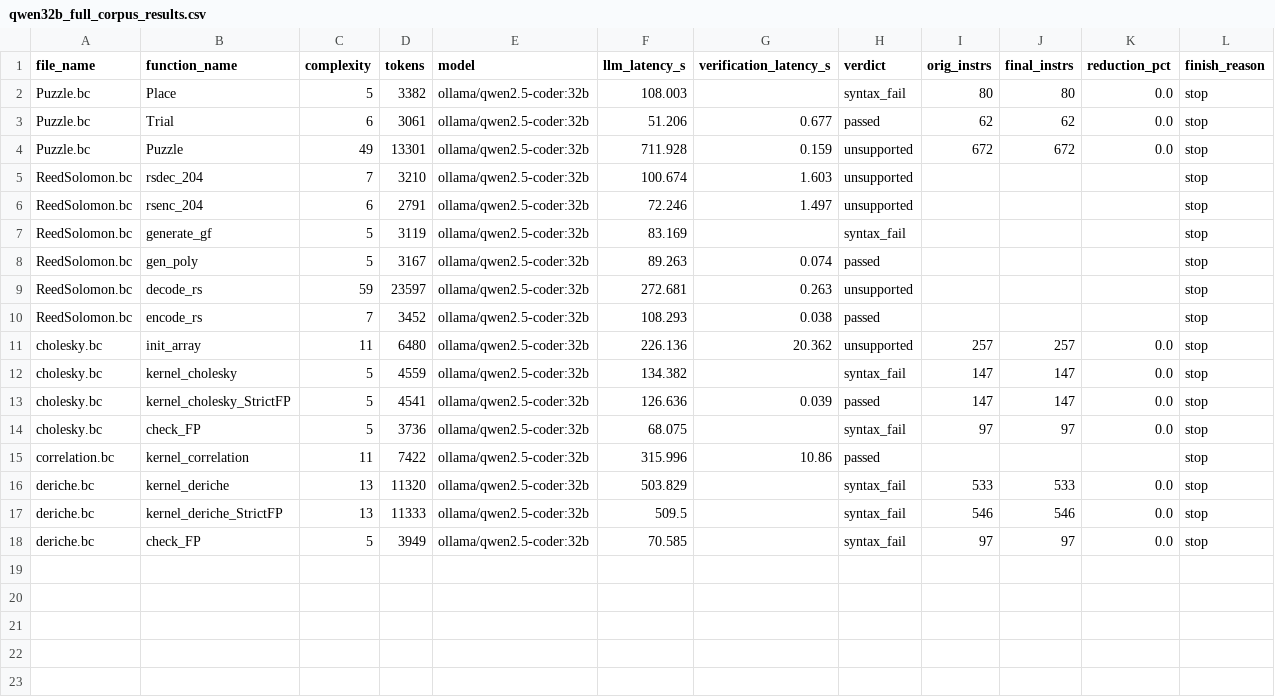
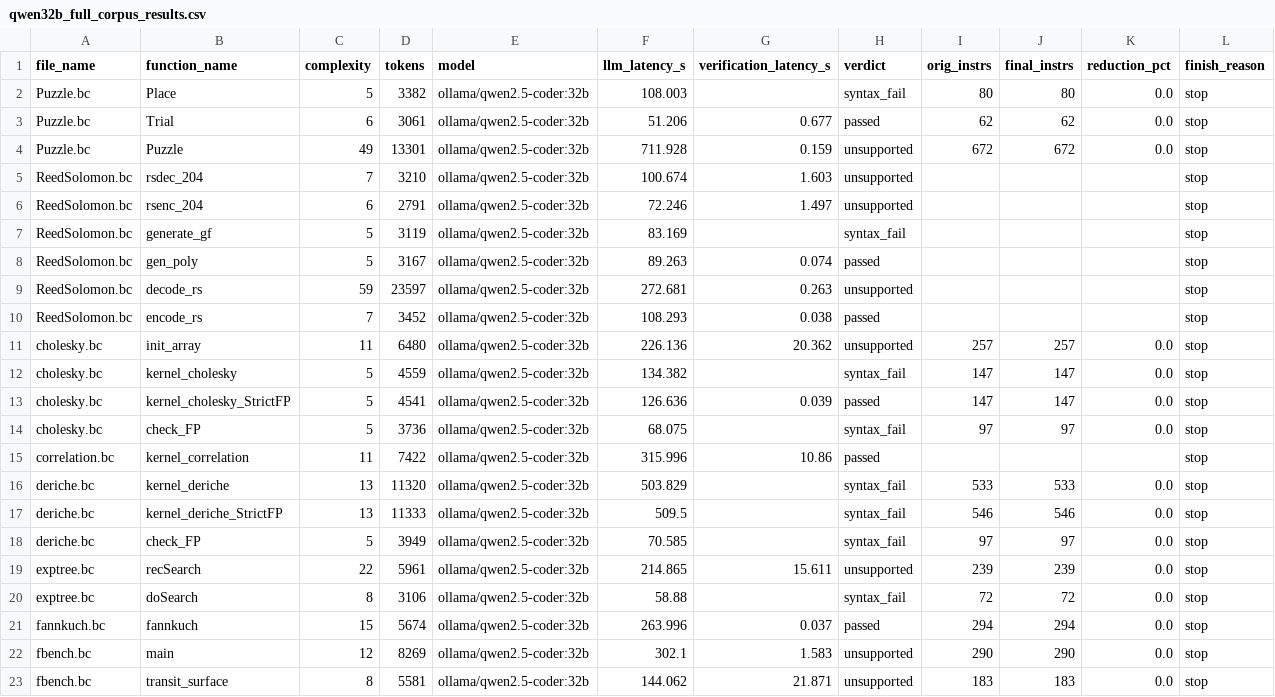
Before and after one commit to GirishRawat/context-window-splitter, a CSV file: qwen32b_full_corpus_results.csv, drawn as a sheet; only a part is shown; rows hold the shown columns only; the diff names each change by its address in the sheet, - before the commit and + after, or states it on an @@ line.

Commit message:
Auto-checkpoint eval results: 2026-08-16T23:26:27+00:00
eval_results.csv=7r/7done; new_spec_results.csv=3413r/168done; northminicode_subset_results.csv=1r/0done; openrouter_subset_results.csv=6r/5done; qwen32b_full_corpus_results.csv=22r/22done; qwen32b_subset_results.csv=39r/13done; sbase_results.csv=311r/38done; syntax_diag_3b_instnamed_results.csv=39r/35done; syntax_diag_3b_results.csv=39r/34done; syntax_diag_7b_results.csv=39r/36done; test_results.csv=2r/1done

Automated periodic checkpoint from scripts/auto_commit_results.sh while
long unattended eval runs are in flight. Scoped to *_results.csv only.

```diff
--- a/qwen32b_full_corpus_results.csv
+++ b/qwen32b_full_corpus_results.csv
+row 19: exptree.bc | recSearch | 22 | 5961 | ollama/qwen2.5-coder:32b | 214.865 | 15.611 | unsupported | 239 | 239 | 0.0 | stop
+row 20: exptree.bc | doSearch | 8 | 3106 | ollama/qwen2.5-coder:32b | 58.88 |  | syntax_fail | 72 | 72 | 0.0 | stop
+row 21: fannkuch.bc | fannkuch | 15 | 5674 | ollama/qwen2.5-coder:32b | 263.996 | 0.037 | passed | 294 | 294 | 0.0 | stop
+row 22: fbench.bc | main | 12 | 8269 | ollama/qwen2.5-coder:32b | 302.1 | 1.583 | unsupported | 290 | 290 | 0.0 | stop
+row 23: fbench.bc | transit_surface | 8 | 5581 | ollama/qwen2.5-coder:32b | 144.062 | 21.871 | unsupported | 183 | 183 | 0.0 | stop
```
